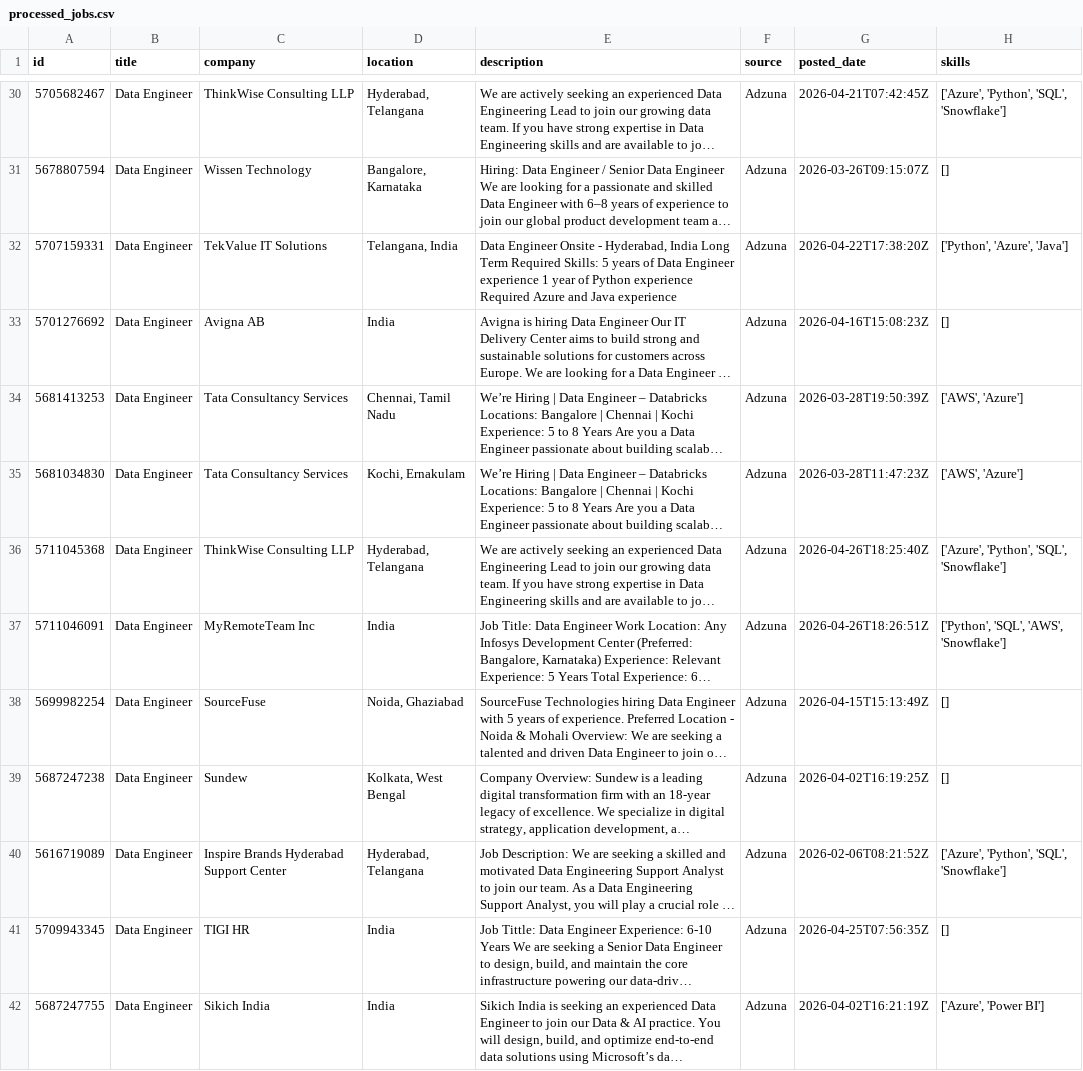
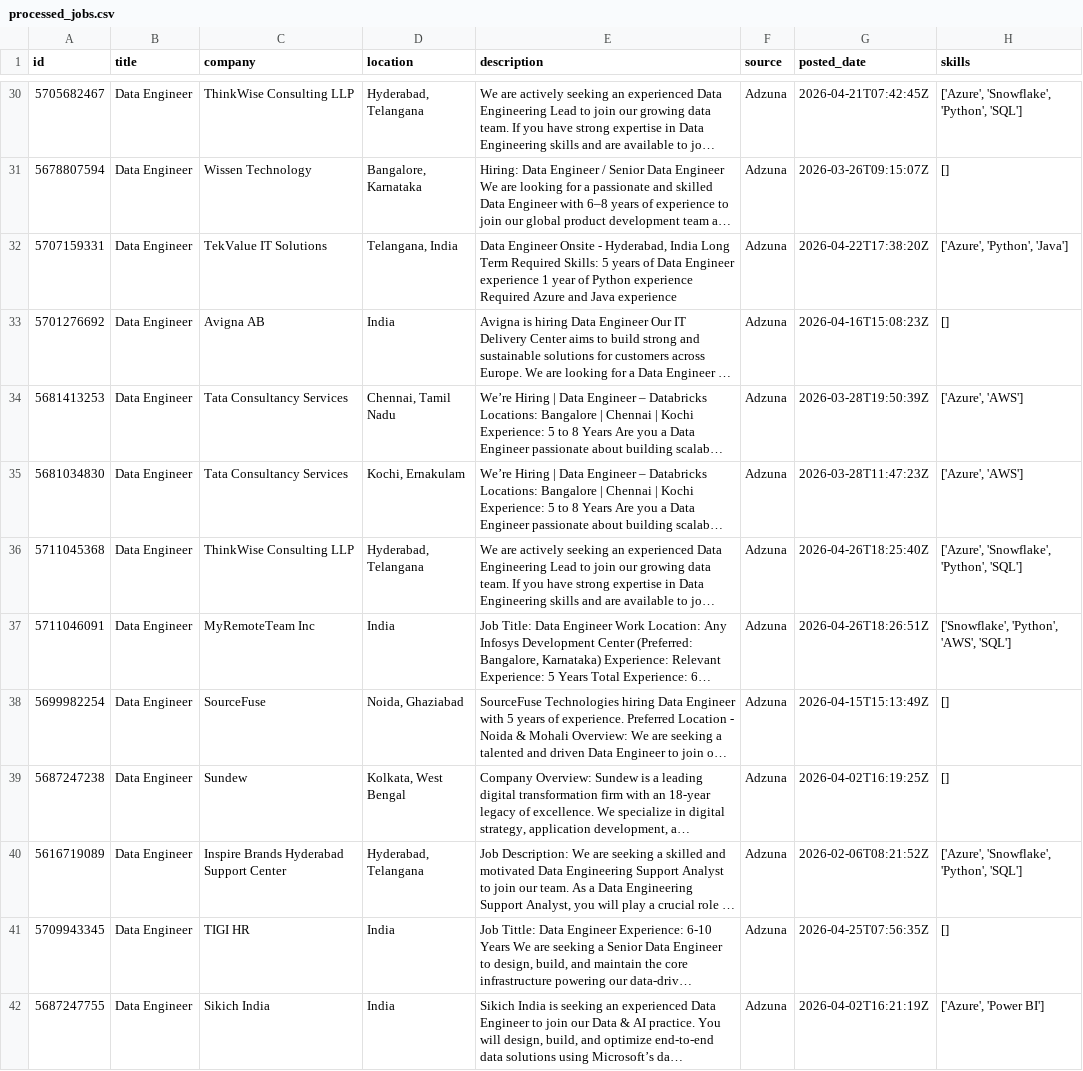
Before and after one commit to ShivaniEzhil/SkillTrend, a CSV file: data/processed/processed_jobs.csv, drawn as a sheet; only a part is shown, gaps mark what is left out; long unchanged cells end in …; the diff covers the shown part only; the diff names each change by its address in the sheet, - before the commit and + after, or states it on an @@ line.

```diff
--- a/data/processed/processed_jobs.csv
+++ b/data/processed/processed_jobs.csv
-H30 (skills): ['Azure', 'Python', 'SQL', 'Snowflake']
+H30 (skills): ['Azure', 'Snowflake', 'Python', 'SQL']
-H32 (skills): ['Python', 'Azure', 'Java']
+H32 (skills): ['Azure', 'Python', 'Java']
-H34:H35 (skills): ['AWS', 'Azure']
+H34:H35 (skills): ['Azure', 'AWS']
-H36 (skills): ['Azure', 'Python', 'SQL', 'Snowflake']
+H36 (skills): ['Azure', 'Snowflake', 'Python', 'SQL']
-H37 (skills): ['Python', 'SQL', 'AWS', 'Snowflake']
+H37 (skills): ['Snowflake', 'Python', 'AWS', 'SQL']
-H40 (skills): ['Azure', 'Python', 'SQL', 'Snowflake']
+H40 (skills): ['Azure', 'Snowflake', 'Python', 'SQL']
```
Also changed, not shown: 1 added row, 1 moved row and 41 edited cells elsewhere in this file, 1 other file.
